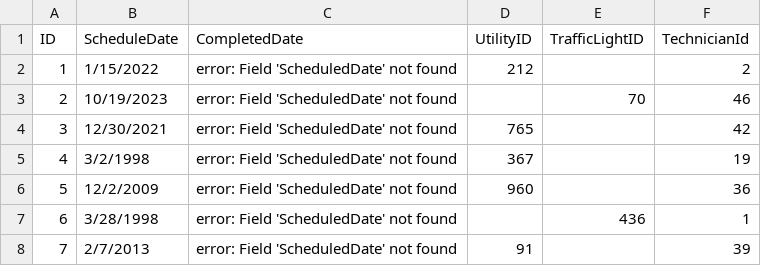
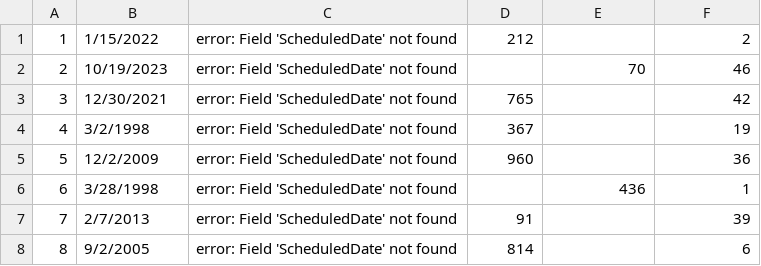
Before and after one commit to kylewillis21/smartCityDb, a CSV file: sql/data/mockdata/MOCK_DATA_MAINTENANCESCHEDULES.csv, drawn as a sheet; only a part is shown; the shorter side is filled out with more unchanged rows; the diff names each change by its address in the sheet, - before the commit and + after, or states it on an @@ line.

```diff
--- a/sql/data/mockdata/MOCK_DATA_MAINTENANCESCHEDULES.csv
+++ b/sql/data/mockdata/MOCK_DATA_MAINTENANCESCHEDULES.csv
-row 1: ID | ScheduleDate | CompletedDate | UtilityID | TrafficLightID | TechnicianId
```
Also changed, not shown: sql/data/mockdata/MOCK_DATA_INCIDENTS.csv, sql/data/mockdata/MOCK_DATA_REPORTS.csv, 9 other files.
